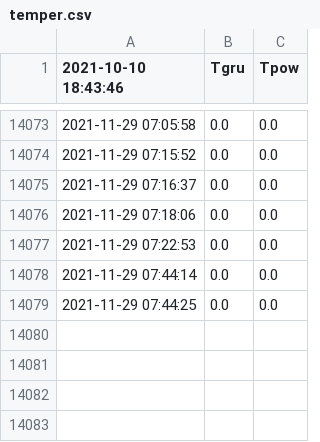
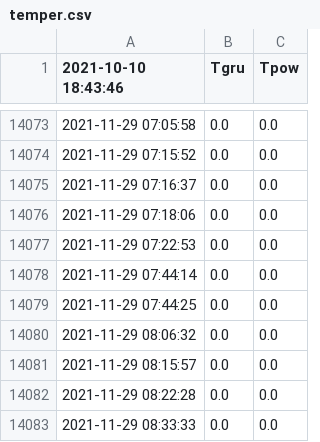
Before and after one commit to pakosep/bare-metal, a CSV file: temper.csv, drawn as a sheet; only a part is shown, gaps mark what is left out; the diff names each change by its address in the sheet, - before the commit and + after, or states it on an @@ line.

Commit message:
ok

```diff
--- a/temper.csv
+++ b/temper.csv
+row 14080: 2021-11-29 08:06:32 | 0.0 | 0.0
+row 14081: 2021-11-29 08:15:57 | 0.0 | 0.0
+row 14082: 2021-11-29 08:22:28 | 0.0 | 0.0
+row 14083: 2021-11-29 08:33:33 | 0.0 | 0.0
```
